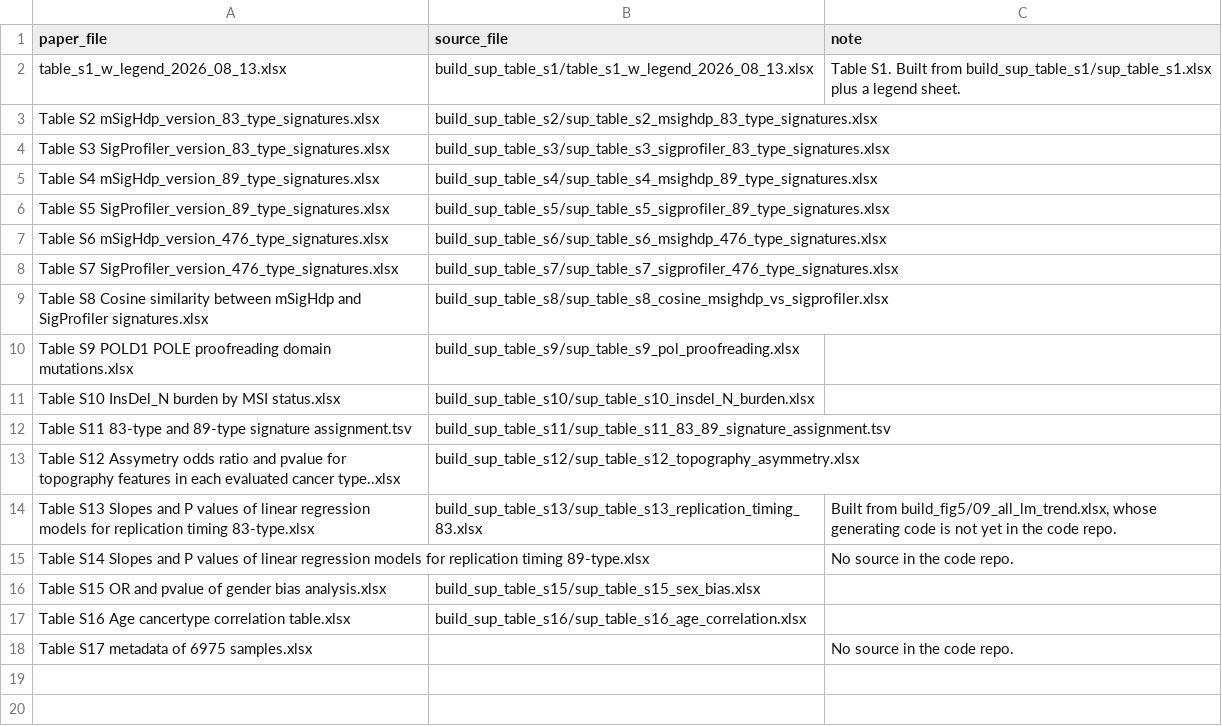
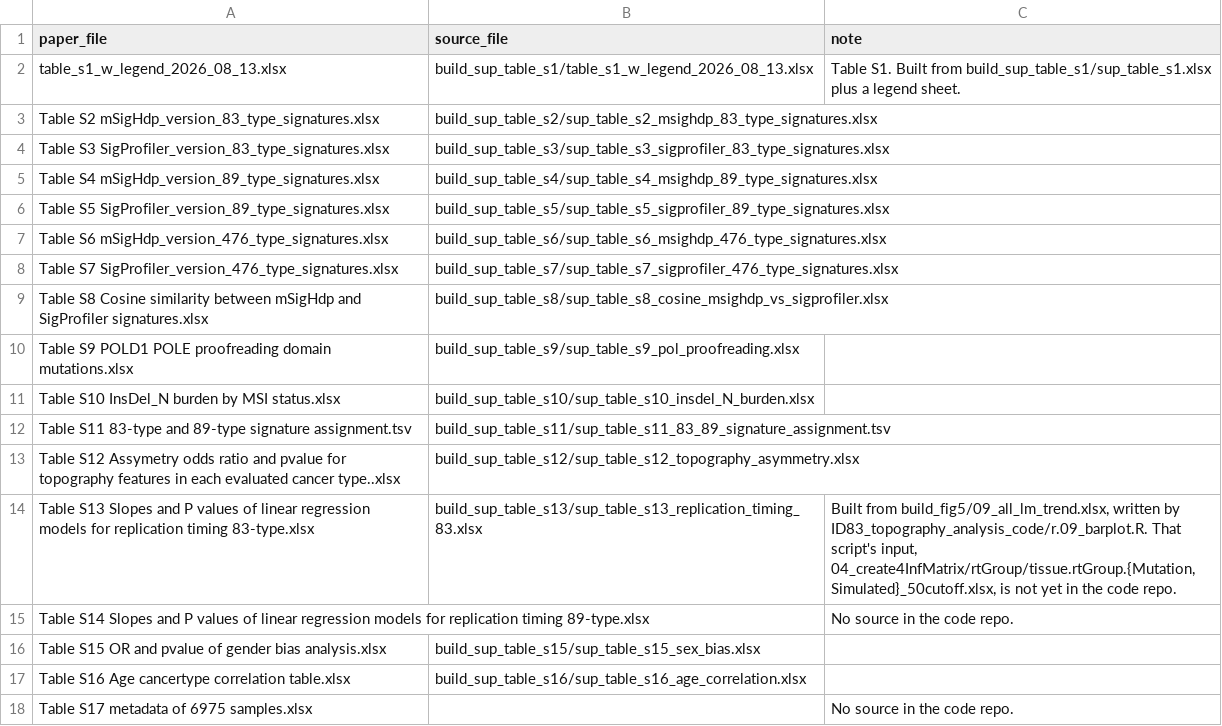
Before and after one commit to liumoLM/Liu2024, a TSV file: sup_tables_manifest.tsv, drawn as a sheet.

```diff
--- a/sup_tables_manifest.tsv
+++ b/sup_tables_manifest.tsv
@@ -13,3 +13,3 @@ Table S11 83-type and 89-type signature assignment.tsv	build_sup_table_s11/sup_t
 Table S12 Assymetry odds ratio and pvalue for topography features in each evaluated cancer type..xlsx	build_sup_table_s12/sup_table_s12_topography_asymmetry.xlsx	
-Table S13 Slopes and P values of linear regression models for replication timing 83-type.xlsx	build_sup_table_s13/sup_table_s13_replication_timing_83.xlsx	Built from build_fig5/09_all_lm_trend.xlsx, whose generating code is not yet in the code repo.
+Table S13 Slopes and P values of linear regression models for replication timing 83-type.xlsx	build_sup_table_s13/sup_table_s13_replication_timing_83.xlsx	Built from build_fig5/09_all_lm_trend.xlsx, written by ID83_topography_analysis_code/r.09_barplot.R. That script's input, 04_create4InfMatrix/rtGroup/tissue.rtGroup.{Mutation,Simulated}_50cutoff.xlsx, is not yet in the code repo.
 Table S14 Slopes and P values of linear regression models for replication timing 89-type.xlsx		No source in the code repo.
```
Also changed, not shown: 1 other file.
